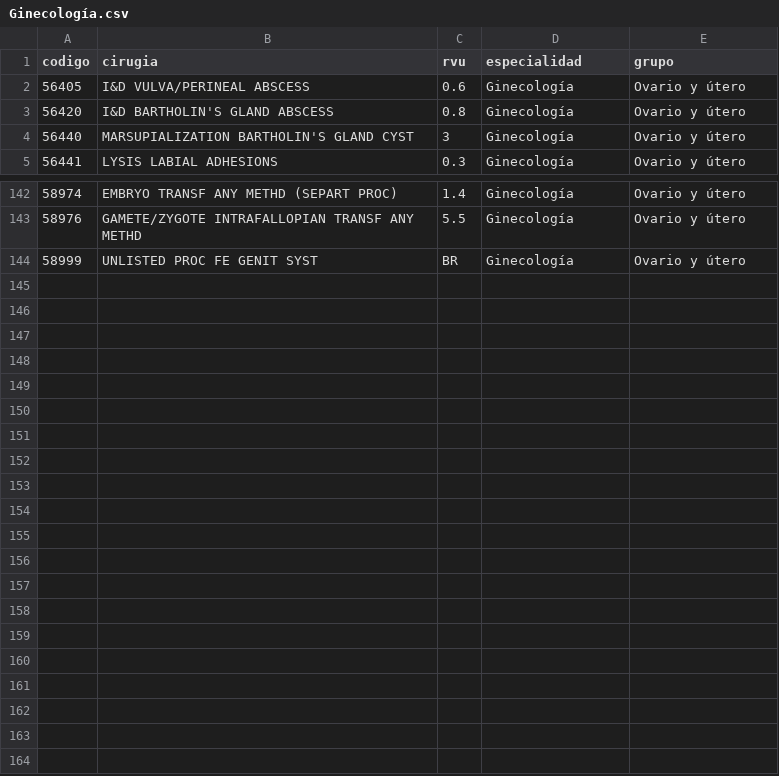
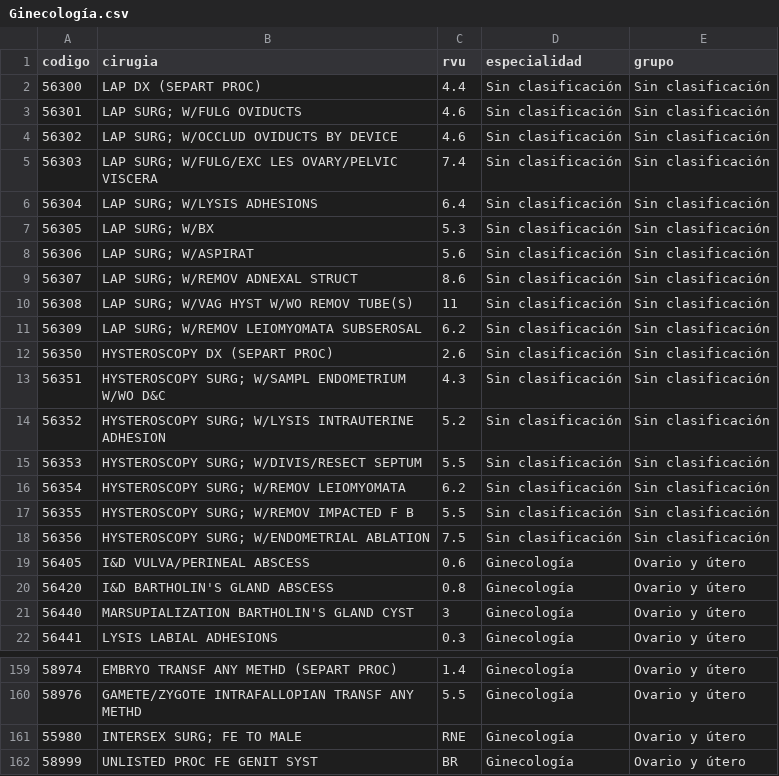
Before and after one commit to Nachopacca24/MeDico1_deploy_mio, a CSV file: public/surgeries/Ginecología/Ginecología.csv, drawn as a sheet; only a part is shown, gaps mark what is left out.

```diff
--- a/public/surgeries/Ginecología/Ginecología.csv
+++ b/public/surgeries/Ginecología/Ginecología.csv
@@ -1,2 +1,19 @@
 codigo,cirugia,rvu,especialidad,grupo
+56300,LAP DX (SEPART PROC),4.4,Sin clasificación,Sin clasificación
+56301,LAP SURG; W/FULG OVIDUCTS,4.6,Sin clasificación,Sin clasificación
+56302,LAP SURG; W/OCCLUD OVIDUCTS BY DEVICE,4.6,Sin clasificación,Sin clasificación
+56303,LAP SURG; W/FULG/EXC LES OVARY/PELVIC VISCERA,7.4,Sin clasificación,Sin clasificación
+56304,LAP SURG; W/LYSIS ADHESIONS,6.4,Sin clasificación,Sin clasificación
+56305,LAP SURG; W/BX,5.3,Sin clasificación,Sin clasificación
+56306,LAP SURG; W/ASPIRAT,5.6,Sin clasificación,Sin clasificación
+56307,LAP SURG; W/REMOV ADNEXAL STRUCT,8.6,Sin clasificación,Sin clasificación
+56308,LAP SURG; W/VAG HYST W/WO REMOV TUBE(S),11,Sin clasificación,Sin clasificación
+56309,LAP SURG; W/REMOV LEIOMYOMATA SUBSEROSAL,6.2,Sin clasificación,Sin clasificación
+56350,HYSTEROSCOPY DX (SEPART PROC),2.6,Sin clasificación,Sin clasificación
+56351,HYSTEROSCOPY SURG; W/SAMPL ENDOMETRIUM W/WO D&C,4.3,Sin clasificación,Sin clasificación
+56352,HYSTEROSCOPY SURG; W/LYSIS INTRAUTERINE ADHESION,5.2,Sin clasificación,Sin clasificación
+56353,HYSTEROSCOPY SURG; W/DIVIS/RESECT SEPTUM,5.5,Sin clasificación,Sin clasificación
+56354,HYSTEROSCOPY SURG; W/REMOV LEIOMYOMATA,6.2,Sin clasificación,Sin clasificación
+56355,HYSTEROSCOPY SURG; W/REMOV IMPACTED F B,5.5,Sin clasificación,Sin clasificación
+56356,HYSTEROSCOPY SURG; W/ENDOMETRIAL ABLATION,7.5,Sin clasificación,Sin clasificación
 56405,I&D VULVA/PERINEAL ABSCESS,0.6,Ginecología,Ovario y útero
@@ -143,2 +160,3 @@
 58976,GAMETE/ZYGOTE INTRAFALLOPIAN TRANSF ANY METHD,5.5,Ginecología,Ovario y útero
+55980,INTERSEX SURG; FE TO MALE,RNE,Ginecología,Ovario y útero
 58999,UNLISTED PROC FE GENIT SYST,BR,Ginecología,Ovario y útero
```
Also changed, not shown: public/surgeries/Dermatología/Dermatología.csv, public/surgeries/Digestivo/Estómago_e_intestino.csv, 19 other files.
